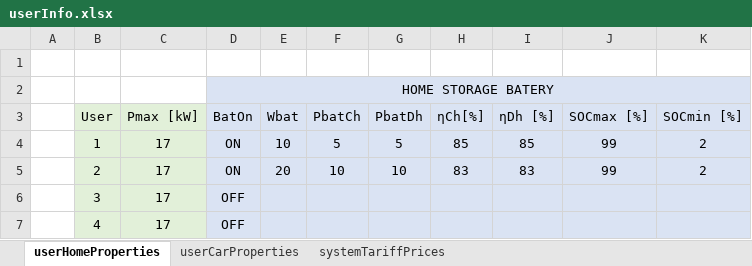
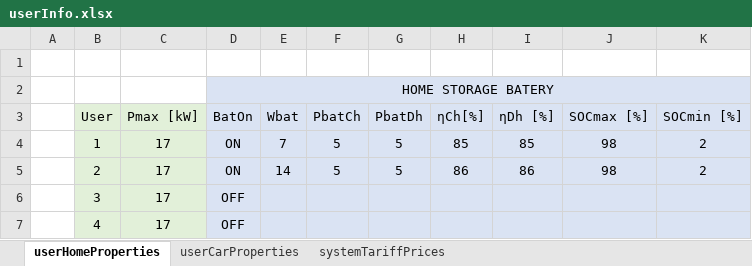
Before and after one commit to mindolink/EthStevecDevice, an Excel workbook: SimulatorUser/ImportData/userInfo.xlsx, sheet userHomeProperties, drawn as a sheet; values as stored, in another font and other column widths than the file's, no borders; the diff names each change by its address in the sheet, - before the commit and + after, or states it on an @@ line.

```diff
--- a/SimulatorUser/ImportData/userInfo.xlsx (sheet userHomeProperties)
+++ b/SimulatorUser/ImportData/userInfo.xlsx (sheet userHomeProperties)
-E4 (Wbat): 10
+E4 (Wbat): 7
-J4:J5 (SOCmax [%]): 99
+J4:J5 (SOCmax [%]): 98
-E5 (Wbat): 20
+E5 (Wbat): 14
-F5 (PbatCh): 10
+F5 (PbatCh): 5
-G5 (PbatDh): 10
+G5 (PbatDh): 5
-H5 (ηCh[%]): 83
+H5 (ηCh[%]): 86
-I5 (ηDh [%]): 83
+I5 (ηDh [%]): 86
```
Also changed, not shown: sheet userCarProperties, sheet systemTariffPrices, SimulatorUser/ImportData/userSchedule.xlsx.
